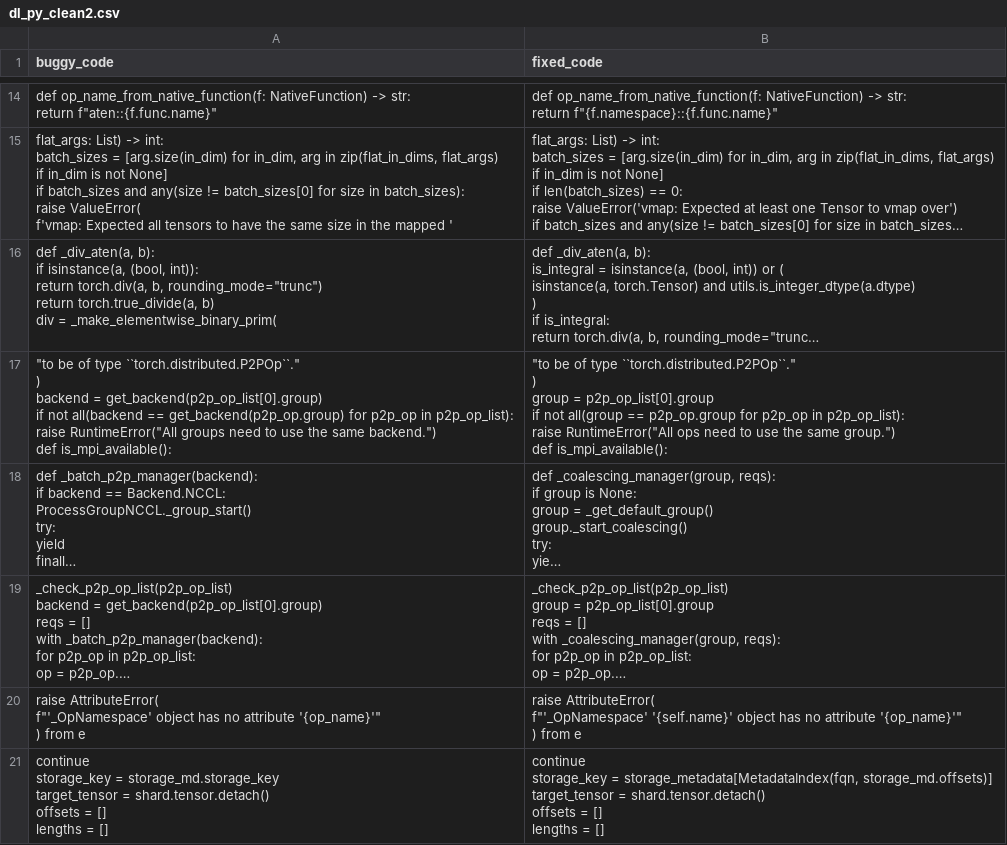
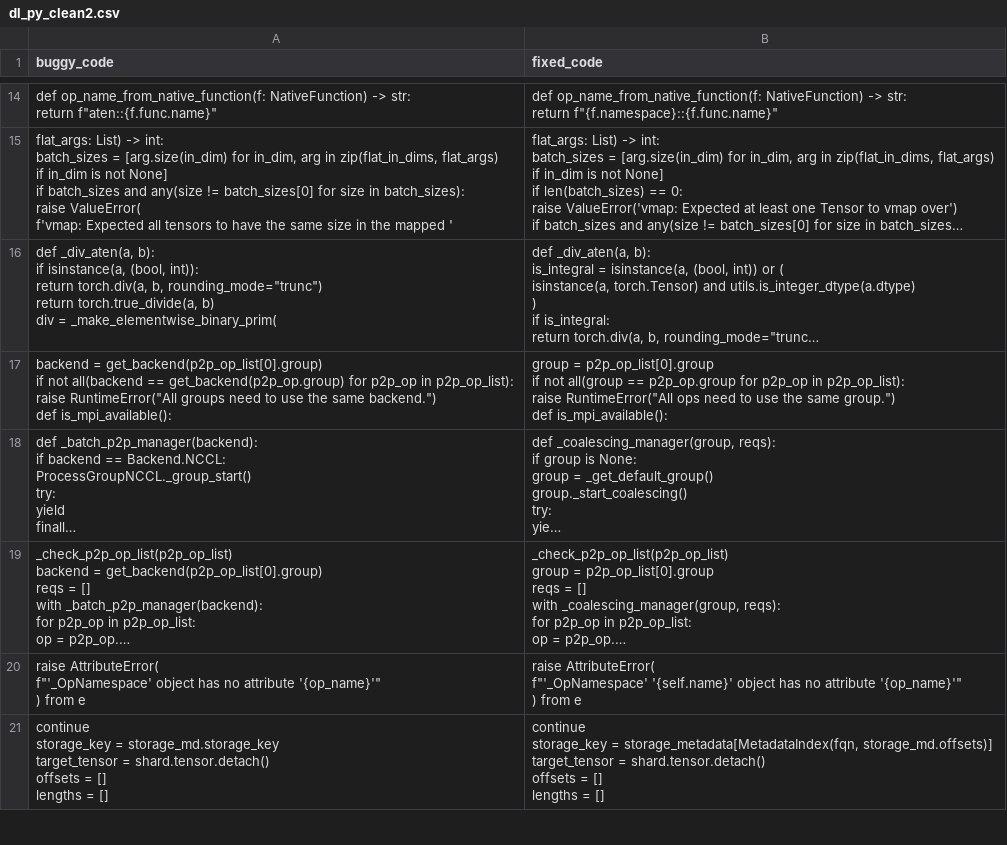
Before and after one commit to SUNLIFAN/AutomatedTesting, a CSV file: ToolImplementation/data/py/dl_py_clean2.csv, drawn as a sheet; only a part is shown, gaps mark what is left out; long unchanged cells end in …; removed rows and columns are numbered as before the commit, all else as after; ↵ is a line break in a cell; the diff covers the shown part only; the diff names each change by its address in the sheet, - before the commit and + after, or states it on an @@ line.

```diff
--- a/ToolImplementation/data/py/dl_py_clean2.csv
+++ b/ToolImplementation/data/py/dl_py_clean2.csv
-row 17: "to be of type ``torch.distributed.P2POp``." ↵ ) ↵ backend = get_backend(p2p_op_list[0].group) ↵ if not all(backend == get_backend(p2p_op.group) for p2p_op in p2p_op_list): ↵ raise RuntimeError("All groups need to use the same backend.") ↵ def is_mpi_available(): | "to be of type ``torch.distributed.P2POp``." ↵ ) ↵ group = p2p_op_list[0].group ↵ if not all(group == p2p_op.group for p2p_op in p2p_op_list): ↵ raise RuntimeError("All ops need to use the same group.") ↵ def is_mpi_available():
+row 17: backend = get_backend(p2p_op_list[0].group) ↵ if not all(backend == get_backend(p2p_op.group) for p2p_op in p2p_op_list): ↵ raise RuntimeError("All groups need to use the same backend.") ↵ def is_mpi_available(): | group = p2p_op_list[0].group ↵ if not all(group == p2p_op.group for p2p_op in p2p_op_list): ↵ raise RuntimeError("All ops need to use the same group.") ↵ def is_mpi_available():
```
Also changed, not shown: 5 added rows, 11 removed rows and 20 edited cells elsewhere in this file, ToolImplementation/data/py/dl_py_clean1.csv, ToolImplementation/data/py/dl_py_clean3.csv, 2 other files.
